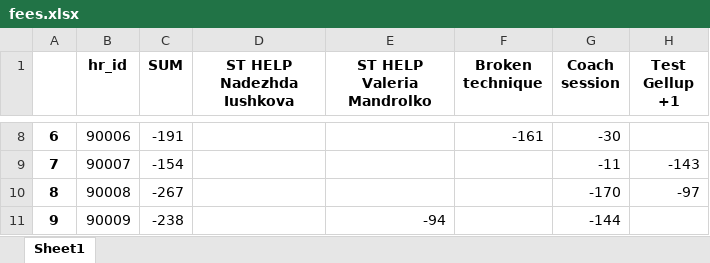
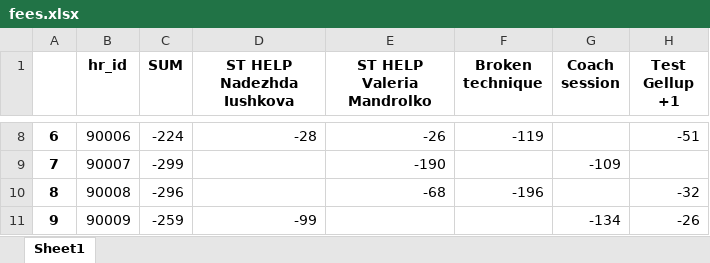
Before and after one commit to A-Zorg/msw_api, an Excel workbook: base/data_set/fees.xlsx, sheet Sheet1, drawn as a sheet; only a part is shown, gaps mark what is left out; values as stored, in another font and other column widths than the file's, no borders; the diff covers the shown part only; the diff names each change by its address in the sheet, - before the commit and + after, or states it on an @@ line.

```diff
--- a/base/data_set/fees.xlsx (sheet Sheet1)
+++ b/base/data_set/fees.xlsx (sheet Sheet1)
-C8 (SUM): -191
+C8 (SUM): -224
-D8 (ST HELP Nadezhda Iushkova): (empty)
+D8 (ST HELP Nadezhda Iushkova): -28
-E8 (ST HELP Valeria Mandrolko): (empty)
+E8 (ST HELP Valeria Mandrolko): -26
-F8 (Broken technique): -161
+F8 (Broken technique): -119
-G8 (Coach session): -30
+G8 (Coach session): (empty)
-H8 (Test Gellup +1): (empty)
+H8 (Test Gellup +1): -51
-C9 (SUM): -154
+C9 (SUM): -299
-E9 (ST HELP Valeria Mandrolko): (empty)
+E9 (ST HELP Valeria Mandrolko): -190
-G9 (Coach session): -11
+G9 (Coach session): -109
-H9 (Test Gellup +1): -143
+H9 (Test Gellup +1): (empty)
-C10 (SUM): -267
+C10 (SUM): -296
-E10 (ST HELP Valeria Mandrolko): (empty)
+E10 (ST HELP Valeria Mandrolko): -68
-F10 (Broken technique): (empty)
+F10 (Broken technique): -196
-G10 (Coach session): -170
+G10 (Coach session): (empty)
-H10 (Test Gellup +1): -97
+H10 (Test Gellup +1): -32
-C11 (SUM): -238
+C11 (SUM): -259
-D11 (ST HELP Nadezhda Iushkova): (empty)
+D11 (ST HELP Nadezhda Iushkova): -99
-E11 (ST HELP Valeria Mandrolko): -94
+E11 (ST HELP Valeria Mandrolko): (empty)
-G11 (Coach session): -144
+G11 (Coach session): -134
-H11 (Test Gellup +1): (empty)
+H11 (Test Gellup +1): -26
```
Also changed, not shown: 30 edited cells elsewhere in this sheet, 20 other files.
